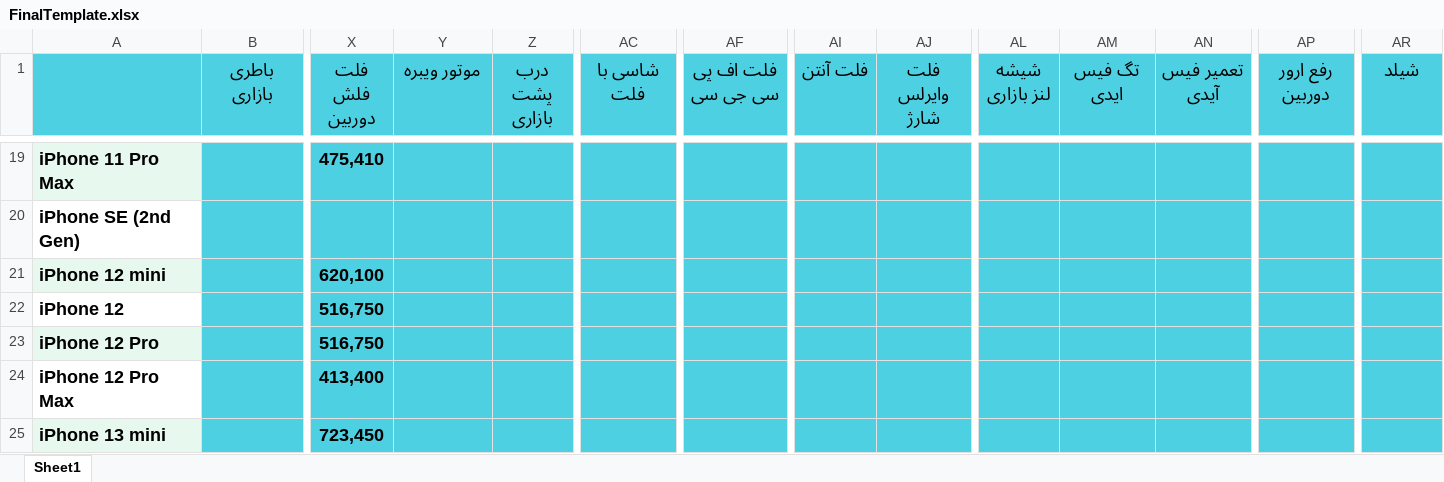
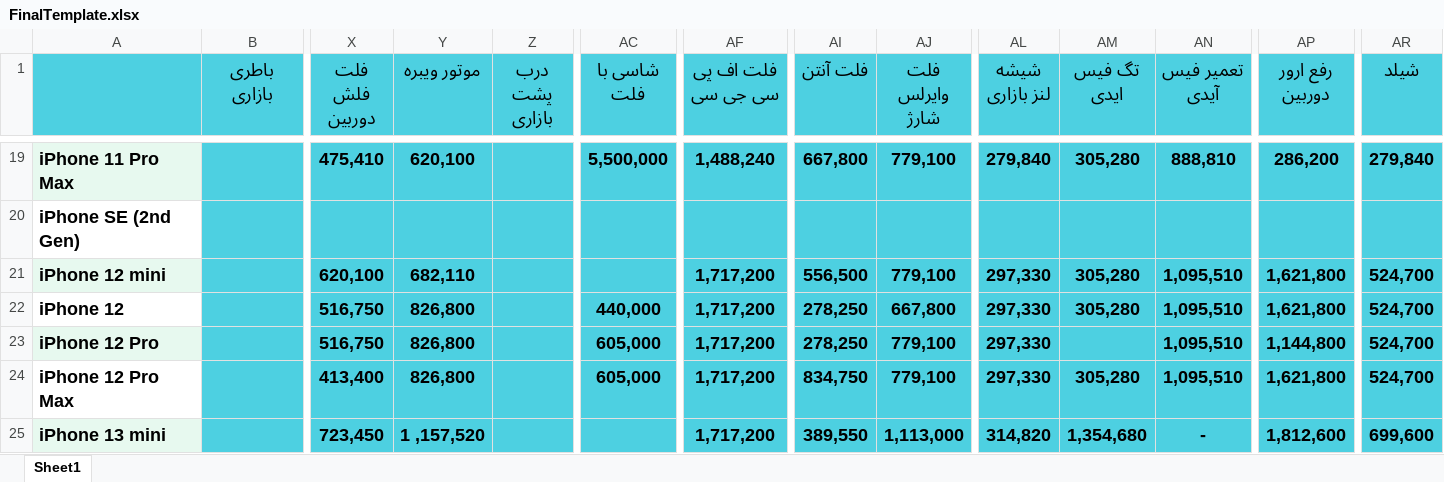
Before and after one commit to sinamalmir/ProductsPriceAgent, an Excel workbook: excel_data/FinalTemplate.xlsx, sheet Sheet1, drawn as a sheet; only a part is shown, gaps mark what is left out; values as stored, in another font and other column widths than the file's, no borders; table styles not drawn; the diff covers the shown part only; the diff names each change by its address in the sheet, - before the commit and + after, or states it on an @@ line.

```diff
--- a/excel_data/FinalTemplate.xlsx (sheet Sheet1)
+++ b/excel_data/FinalTemplate.xlsx (sheet Sheet1)
-Y19 (موتور ویبره): (empty)
+Y19 (موتور ویبره): 620,100
-AC19 (شاسی با فلت): (empty)
+AC19 (شاسی با فلت): 5,500,000
-AF19 (فلت اف پی سی جی سی): (empty)
+AF19 (فلت اف پی سی جی سی): 1,488,240
-AI19 (فلت آنتن): (empty)
+AI19 (فلت آنتن): 667,800
-AJ19 (فلت وایرلس شارژ): (empty)
+AJ19 (فلت وایرلس شارژ): 779,100
-AL19 (شیشه لنز بازاری): (empty)
+AL19 (شیشه لنز بازاری): 279,840
-AM19 (تگ فیس ایدی): (empty)
+AM19 (تگ فیس ایدی): 305,280
-AN19 (تعمیر فیس آیدی): (empty)
+AN19 (تعمیر فیس آیدی): 888,810
-AP19 (رفع ارور دوربین): (empty)
+AP19 (رفع ارور دوربین): 286,200
-AR19 (شیلد): (empty)
+AR19 (شیلد): 279,840
-Y21 (موتور ویبره): (empty)
+Y21 (موتور ویبره): 682,110
-AF21:AF25 (فلت اف پی سی جی سی): (empty)
+AF21:AF25 (فلت اف پی سی جی سی): 1,717,200
-AI21 (فلت آنتن): (empty)
+AI21 (فلت آنتن): 556,500
-AJ21 (فلت وایرلس شارژ): (empty)
+AJ21 (فلت وایرلس شارژ): 779,100
-AL21:AL24 (شیشه لنز بازاری): (empty)
+AL21:AL24 (شیشه لنز بازاری): 297,330
-AM21:AM22 (تگ فیس ایدی): (empty)
+AM21:AM22 (تگ فیس ایدی): 305,280
-AN21:AN24 (تعمیر فیس آیدی): (empty)
+AN21:AN24 (تعمیر فیس آیدی): 1,095,510
-AP21:AP22 (رفع ارور دوربین): (empty)
+AP21:AP22 (رفع ارور دوربین): 1,621,800
-AR21:AR24 (شیلد): (empty)
+AR21:AR24 (شیلد): 524,700
-Y22:Y24 (موتور ویبره): (empty)
+Y22:Y24 (موتور ویبره): 826,800
-AC22 (شاسی با فلت): (empty)
+AC22 (شاسی با فلت): 440,000
-AI22:AI23 (فلت آنتن): (empty)
+AI22:AI23 (فلت آنتن): 278,250
-AJ22 (فلت وایرلس شارژ): (empty)
+AJ22 (فلت وایرلس شارژ): 667,800
-AC23:AC24 (شاسی با فلت): (empty)
+AC23:AC24 (شاسی با فلت): 605,000
-AJ23:AJ24 (فلت وایرلس شارژ): (empty)
+AJ23:AJ24 (فلت وایرلس شارژ): 779,100
-AP23 (رفع ارور دوربین): (empty)
+AP23 (رفع ارور دوربین): 1,144,800
-AI24 (فلت آنتن): (empty)
+AI24 (فلت آنتن): 834,750
-AM24 (تگ فیس ایدی): (empty)
+AM24 (تگ فیس ایدی): 305,280
-AP24 (رفع ارور دوربین): (empty)
+AP24 (رفع ارور دوربین): 1,621,800
-Y25 (موتور ویبره): (empty)
+Y25 (موتور ویبره): 1 ,157,520
-AI25 (فلت آنتن): (empty)
+AI25 (فلت آنتن): 389,550
-AJ25 (فلت وایرلس شارژ): (empty)
+AJ25 (فلت وایرلس شارژ): 1,113,000
-AL25 (شیشه لنز بازاری): (empty)
+AL25 (شیشه لنز بازاری): 314,820
-AM25 (تگ فیس ایدی): (empty)
+AM25 (تگ فیس ایدی): 1,354,680
-AN25 (تعمیر فیس آیدی): (empty)
+AN25 (تعمیر فیس آیدی): -
-AP25 (رفع ارور دوربین): (empty)
+AP25 (رفع ارور دوربین): 1,812,600
-AR25 (شیلد): (empty)
+AR25 (شیلد): 699,600
```
Also changed, not shown: 214 edited cells elsewhere in this sheet, converted_excels/BATTERY KF.xlsx, converted_excels/JC PRODUCTS NORMAL.xlsx, 8 other files.
